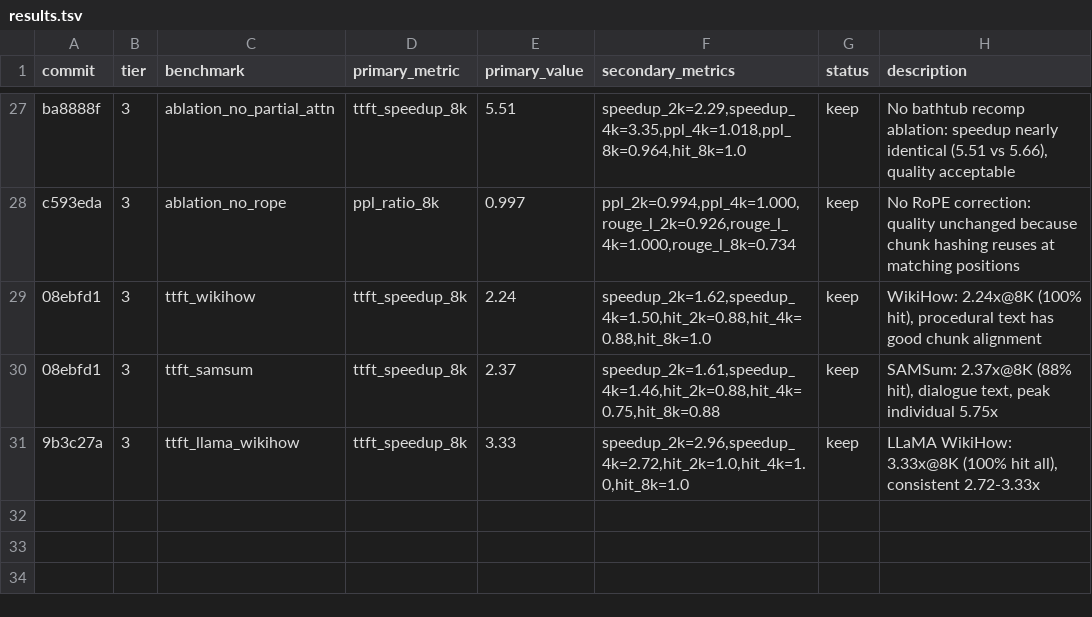
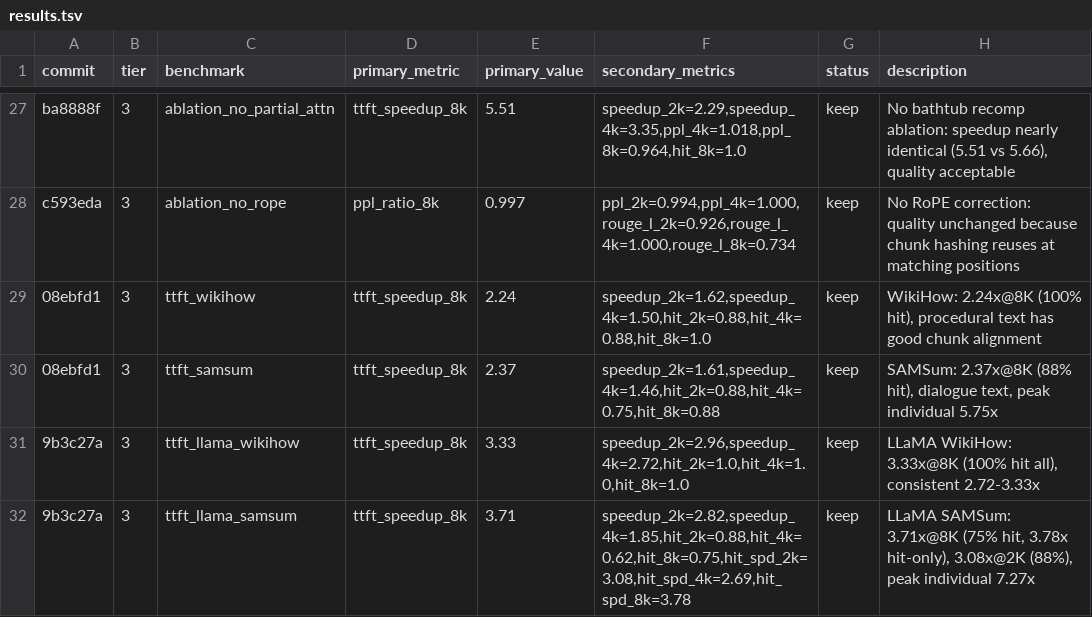
Before and after one commit to WorldFlowAI/autoresearch-semblend, a TSV file: results.tsv, drawn as a sheet; only a part is shown, gaps mark what is left out.

Commit message:
feat: add LLaMA SAMSum results; expand multi-model table to 4 datasets
- results.tsv: add ttft_llama_samsum (3.71x@8K, 75% hit, 3.78x hit-only)
- paper: expand Tab.multi-model-cross from 3 to 4 datasets (add SAMSum)
- Update multirow counts: 9→12 for both Qwen and LLaMA sections
- Add SAMSum rows: Qwen (1.61/1.46/2.37x), LLaMA (2.82/1.85/3.71x)
- Update footnote and inline text to reference "four datasets"
- Note 3.78x LLaMA hit-only at 8K; peak individual 7.27x

```diff
--- a/results.tsv
+++ b/results.tsv
@@ -31 +31,2 @@ c593eda	3	ablation_no_rope	ppl_ratio_8k	0.997	ppl_2k=0.994,ppl_4k=1.000,rouge_l_
 9b3c27a	3	ttft_llama_wikihow	ttft_speedup_8k	3.33	speedup_2k=2.96,speedup_4k=2.72,hit_2k=1.0,hit_4k=1.0,hit_8k=1.0	keep	LLaMA WikiHow: 3.33x@8K (100% hit all), consistent 2.72-3.33x
+9b3c27a	3	ttft_llama_samsum	ttft_speedup_8k	3.71	speedup_2k=2.82,speedup_4k=1.85,hit_2k=0.88,hit_4k=0.62,hit_8k=0.75,hit_spd_2k=3.08,hit_spd_4k=2.69,hit_spd_8k=3.78	keep	LLaMA SAMSum: 3.71x@8K (75% hit, 3.78x hit-only), 3.08x@2K (88%), peak individual 7.27x
```
Also changed, not shown: 1 other file.
